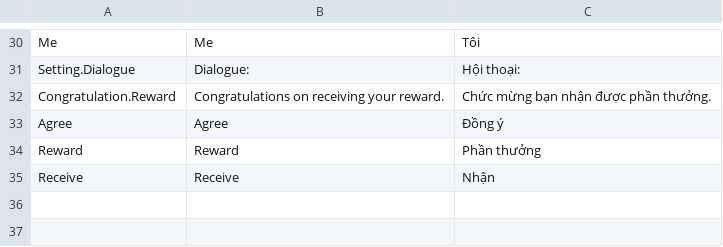
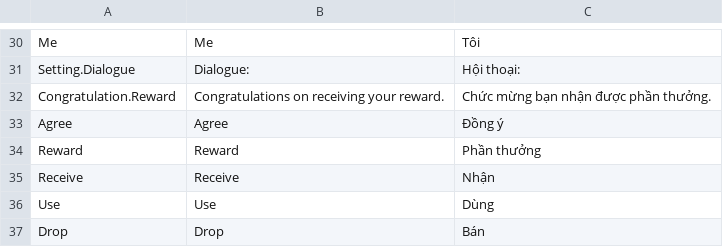
Before and after one commit to hnmluan/MJ, a CSV file: Assets/Packages/SimpleLocalization/Resources/Localization/Menu.csv, drawn as a sheet; only a part is shown, gaps mark what is left out; the diff names each change by its address in the sheet, - before the commit and + after, or states it on an @@ line.

Commit message:
Item Action Data

```diff
--- a/Assets/Packages/SimpleLocalization/Resources/Localization/Menu.csv
+++ b/Assets/Packages/SimpleLocalization/Resources/Localization/Menu.csv
+row 36: Use | Use | Dùng
+row 37: Drop | Drop | Bán
```
Also changed, not shown: 51 other files.
